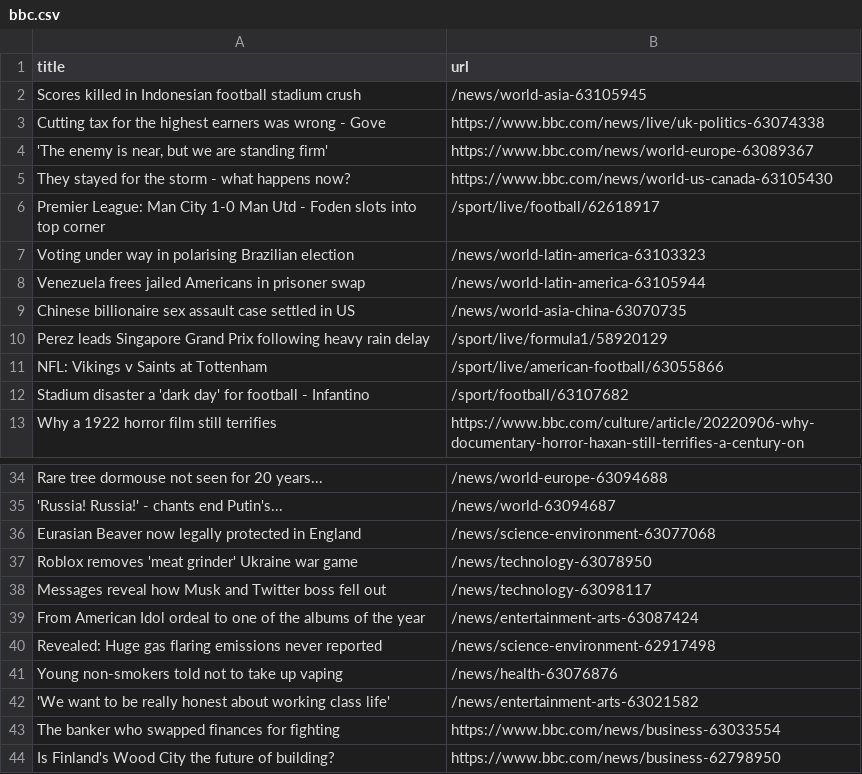
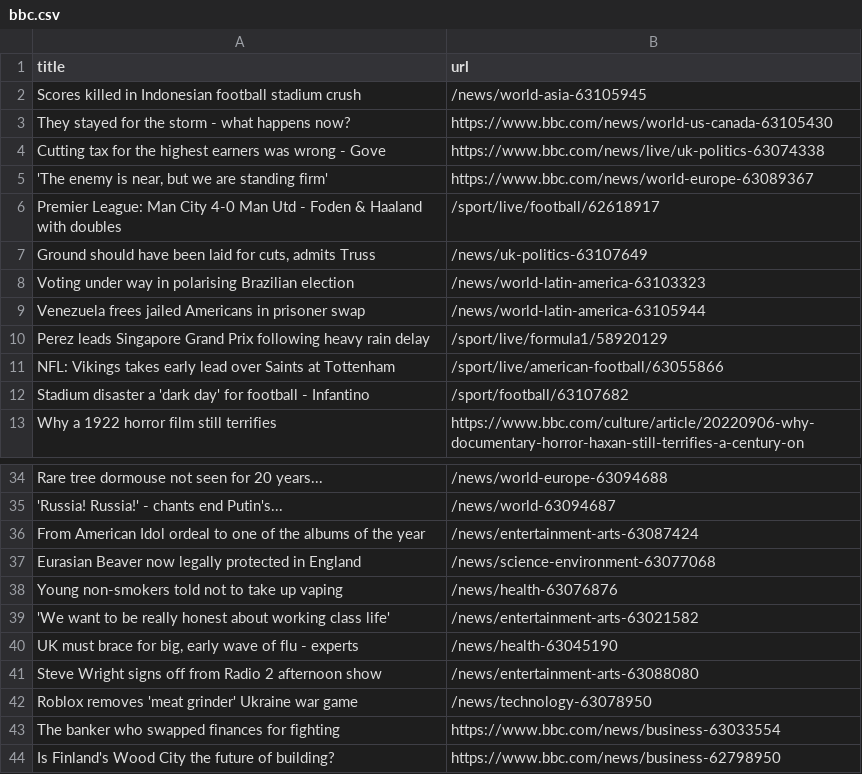
Before and after one commit to bryan-baker/automatic-scraper-bbc, a CSV file: bbc.csv, drawn as a sheet; only a part is shown, gaps mark what is left out.

```diff
--- a/bbc.csv
+++ b/bbc.csv
@@ -2,11 +2,11 @@ title,url
 Scores killed in Indonesian football stadium crush,/news/world-asia-63105945
+They stayed for the storm - what happens now?,https://www.bbc.com/news/world-us-canada-63105430
 Cutting tax for the highest earners was wrong - Gove,https://www.bbc.com/news/live/uk-politics-63074338
 "'The enemy is near, but we are standing firm'",https://www.bbc.com/news/world-europe-63089367
-They stayed for the storm - what happens now?,https://www.bbc.com/news/world-us-canada-63105430
-Premier League: Man City 1-0 Man Utd - Foden slots into top corner,/sport/live/football/62618917
+Premier League: Man City 4-0 Man Utd - Foden & Haaland with doubles,/sport/live/football/62618917
+"Ground should have been laid for cuts, admits Truss",/news/uk-politics-63107649
 Voting under way in polarising Brazilian election,/news/world-latin-america-63103323
 Venezuela frees jailed Americans in prisoner swap,/news/world-latin-america-63105944
-Chinese billionaire sex assault case settled in US,/news/world-asia-china-63070735
 Perez leads Singapore Grand Prix following heavy rain delay,/sport/live/formula1/58920129
-NFL: Vikings v Saints at Tottenham,/sport/live/american-football/63055866
+NFL: Vikings takes early lead over Saints at Tottenham,/sport/live/american-football/63055866
 Stadium disaster a 'dark day' for football - Infantino,/sport/football/63107682
@@ -35,9 +35,9 @@ Rare tree dormouse not seen for 20 years...,/news/world-europe-63094688
 'Russia! Russia!' - chants end Putin's...,/news/world-63094687
+From American Idol ordeal to one of the albums of the year,/news/entertainment-arts-63087424
 Eurasian Beaver now legally protected in England,/news/science-environment-63077068
-Roblox removes 'meat grinder' Ukraine war game,/news/technology-63078950
-Messages reveal how Musk and Twitter boss fell out,/news/technology-63098117
-From American Idol ordeal to one of the albums of the year,/news/entertainment-arts-63087424
-Revealed: Huge gas flaring emissions never reported,/news/science-environment-62917498
 Young non-smokers told not to take up vaping,/news/health-63076876
 'We want to be really honest about working class life',/news/entertainment-arts-63021582
+"UK must brace for big, early wave of flu - experts",/news/health-63045190
+Steve Wright signs off from Radio 2 afternoon show,/news/entertainment-arts-63088080
+Roblox removes 'meat grinder' Ukraine war game,/news/technology-63078950
 The banker who swapped finances for fighting,https://www.bbc.com/news/business-63033554
```
